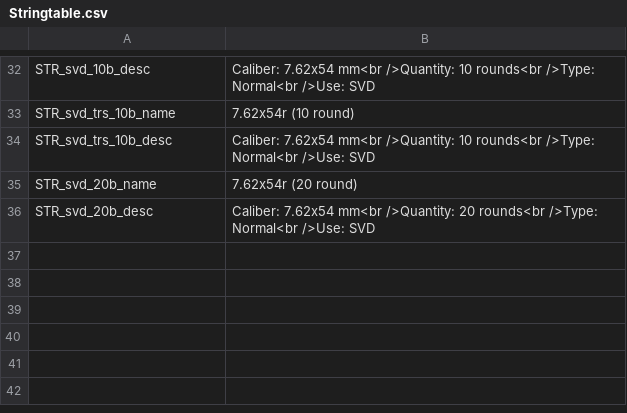
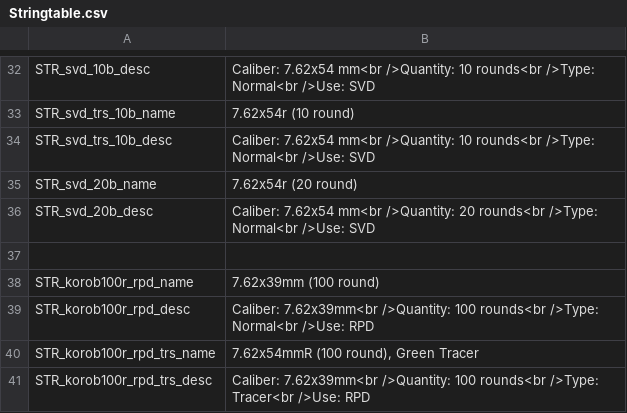
Before and after one commit to Tinter/RusWepPack, a CSV file: wpn_r_f_cnfg/Stringtable.csv, drawn as a sheet; only a part is shown, gaps mark what is left out.

```diff
--- a/wpn_r_f_cnfg/Stringtable.csv
+++ b/wpn_r_f_cnfg/Stringtable.csv
@@ -36 +36,6 @@ STR_svd_20b_name,"7.62x54r (20 round)"
 STR_svd_20b_desc,"Caliber: 7.62x54 mm<br />Quantity: 20 rounds<br />Type: Normal<br />Use: SVD"
+
+STR_korob100r_rpd_name,"7.62x39mm (100 round)"
+STR_korob100r_rpd_desc,"Caliber: 7.62x39mm<br />Quantity: 100 rounds<br />Type: Normal<br />Use: RPD"
+STR_korob100r_rpd_trs_name,"7.62x54mmR (100 round), Green Tracer"
+STR_korob100r_rpd_trs_desc,"Caliber: 7.62x39mm<br />Quantity: 100 rounds<br />Type: Tracer<br />Use: RPD"
```
Also changed, not shown: wpn_r_f4/Stringtable.csv, 20 other files.
